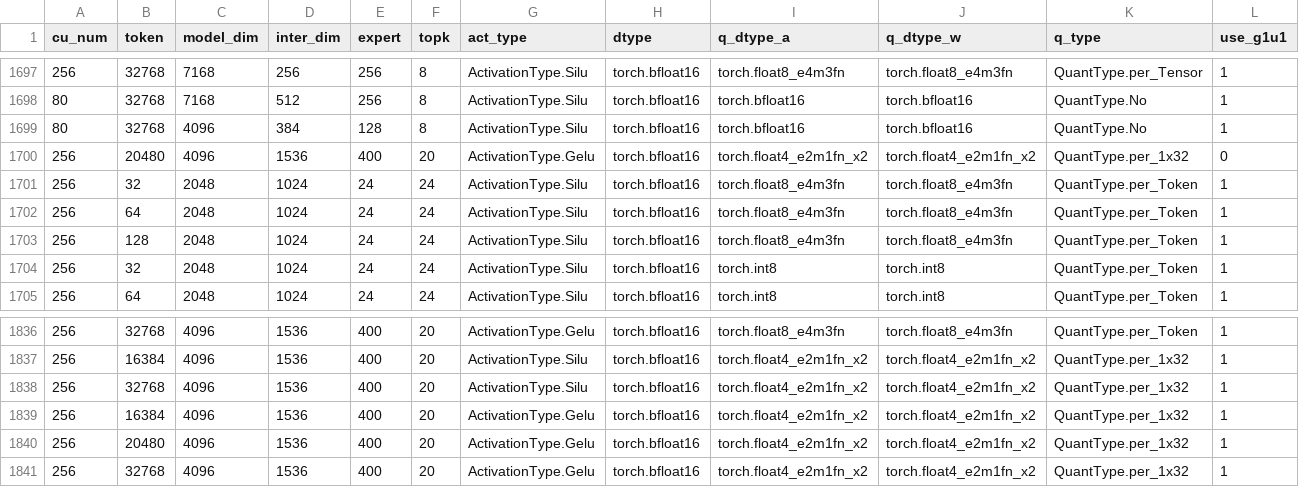
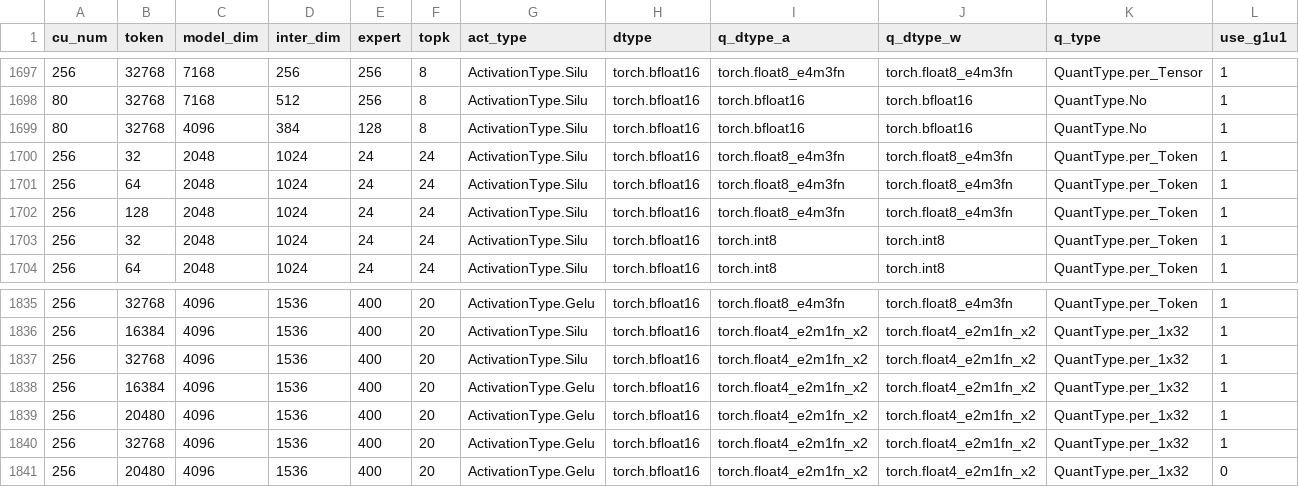
Before and after one commit to rujiacai/aiter, a CSV file: aiter/configs/tuned_fmoe.csv, drawn as a sheet; only a part is shown, gaps mark what is left out; removed rows and columns are numbered as before the commit, all else as after; rows hold the shown columns only; the diff names each change by its address in the sheet, - before the commit and + after, or states it on an @@ line.

```diff
--- a/aiter/configs/tuned_fmoe.csv
+++ b/aiter/configs/tuned_fmoe.csv
-row 1700: 256 | 20480 | 4096 | 1536 | 400 | 20 | ActivationType.Gelu | torch.bfloat16 | torch.float4_e2m1fn_x2 | torch.float4_e2m1fn_x2 | QuantType.per_1x32 | 0
+row 1841: 256 | 20480 | 4096 | 1536 | 400 | 20 | ActivationType.Gelu | torch.bfloat16 | torch.float4_e2m1fn_x2 | torch.float4_e2m1fn_x2 | QuantType.per_1x32 | 0
```
Also changed, not shown: 1 other file.
